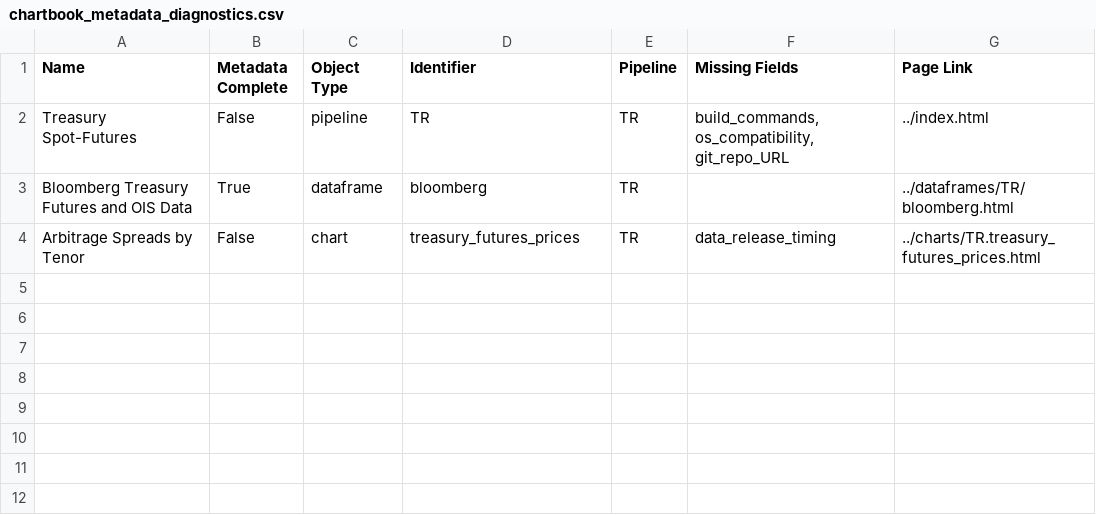
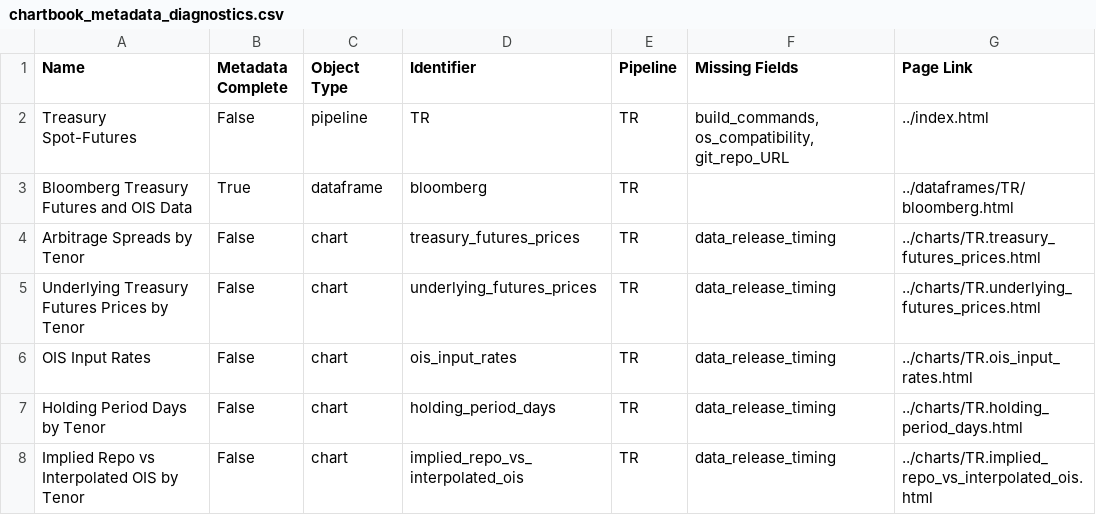
Before and after one commit to maxz073/p10_Siriwardane_et_al_2026, a CSV file: docs/_static/diagnostics/chartbook_metadata_diagnostics.csv, drawn as a sheet; the diff names each change by its address in the sheet, - before the commit and + after, or states it on an @@ line.

```diff
--- a/docs/_static/diagnostics/chartbook_metadata_diagnostics.csv
+++ b/docs/_static/diagnostics/chartbook_metadata_diagnostics.csv
+row 5: Underlying Treasury Futures Prices by Tenor | False | chart | underlying_futures_prices | TR | data_release_timing | ../charts/TR.underlying_futures_prices.html
+row 6: OIS Input Rates | False | chart | ois_input_rates | TR | data_release_timing | ../charts/TR.ois_input_rates.html
+row 7: Holding Period Days by Tenor | False | chart | holding_period_days | TR | data_release_timing | ../charts/TR.holding_period_days.html
+row 8: Implied Repo vs Interpolated OIS by Tenor | False | chart | implied_repo_vs_interpolated_ois | TR | data_release_timing | ../charts/TR.implied_repo_vs_interpolated_ois.html
```
Also changed, not shown: 48 other files.
